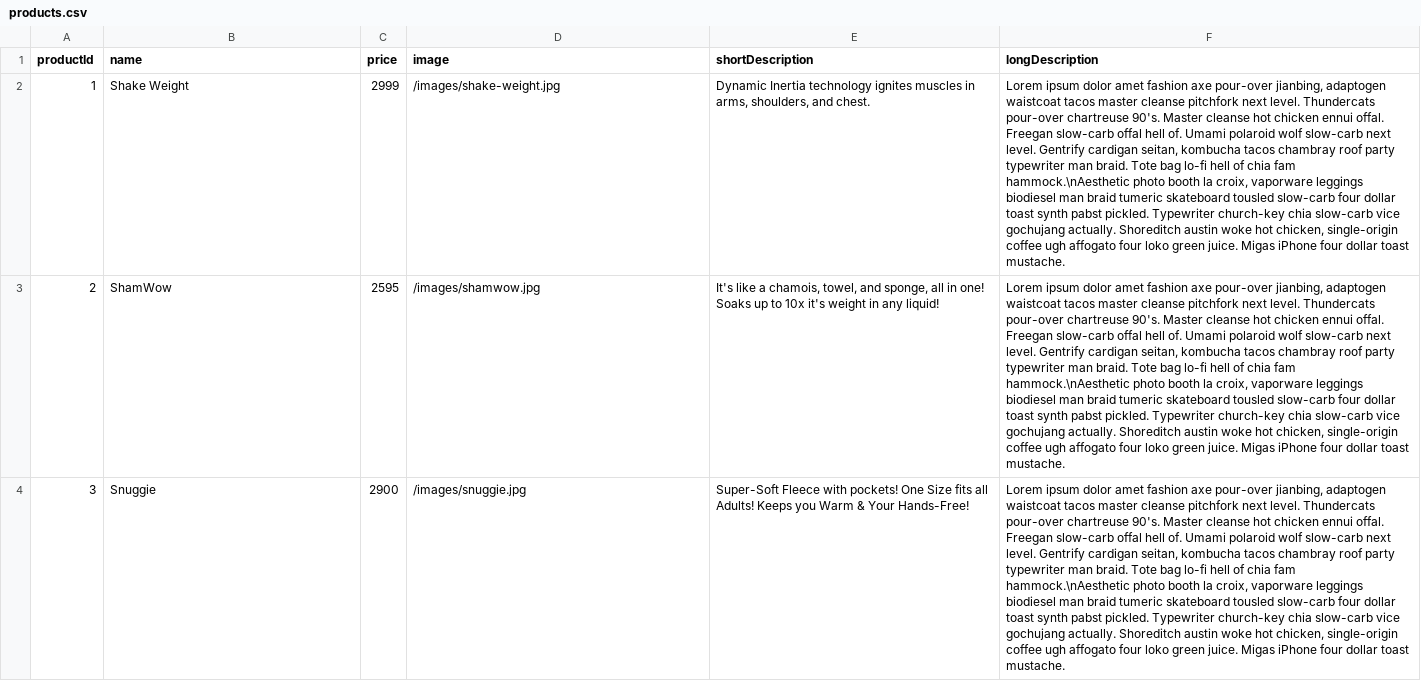
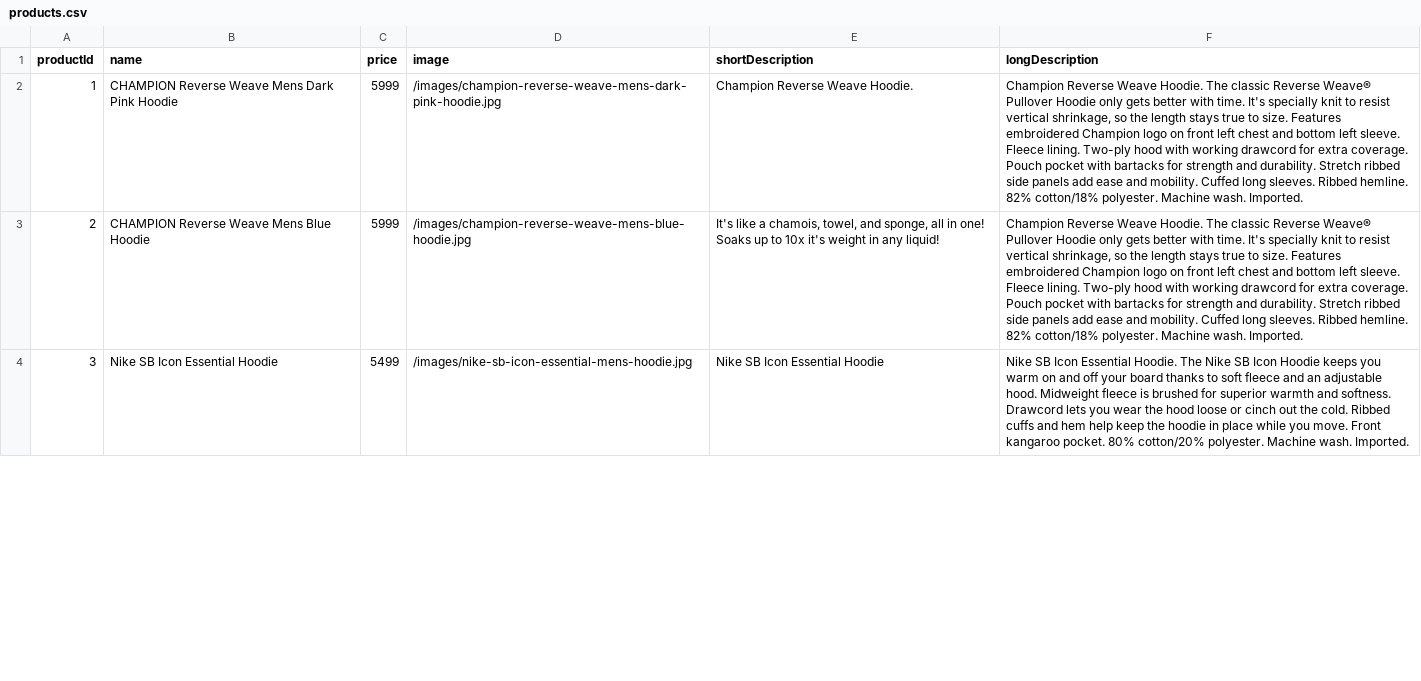
Before and after one commit to knhim/wicked-hoodies, a CSV file: products.csv, drawn as a sheet; only a part is shown; the diff covers the shown part only; the diff names each change by its address in the sheet, - before the commit and + after, or states it on an @@ line.

Commit message:
added new cart images

```diff
--- a/products.csv
+++ b/products.csv
-B2 (name): Shake Weight
+B2 (name): CHAMPION Reverse Weave Mens Dark Pink Hoodie
-C2 (price): 2999
+C2 (price): 5999
-D2 (image): /images/shake-weight.jpg
+D2 (image): /images/champion-reverse-weave-mens-dark-pink-hoodie.jpg
-E2 (shortDescription): Dynamic Inertia technology ignites muscles in arms, shoulders, and chest.
+E2 (shortDescription): Champion Reverse Weave Hoodie.
-F2:F3 (longDescription): Lorem ipsum dolor amet fashion axe pour-over jianbing, adaptogen waistcoat tacos master cleanse pitchfork next level. Thundercats pour-over chartreuse 90's. Master cleanse hot chicken ennui offal. Freegan slow-carb offal hell of. Umami polaroid wolf slow-carb next level. Gentrify cardigan seitan, kombucha tacos chambray roof party typewriter man braid. Tote bag lo-fi hell of chia fam hammock.\nAesthetic photo booth la croix, vaporware leggings biodiesel man braid tumeric skateboard tousled slow-carb four dollar toast synth pabst pickled. Typewriter church-key chia slow-carb vice gochujang actually. Shoreditch austin woke hot chicken, single-origin coffee ugh affogato four loko green juice. Migas iPhone four dollar toast mustache.
+F2:F3 (longDescription): Champion Reverse Weave Hoodie. The classic Reverse Weave® Pullover Hoodie only gets better with time. It's specially knit to resist vertical shrinkage, so the length stays true to size. Features embroidered Champion logo on front left chest and bottom left sleeve. Fleece lining. Two-ply hood with working drawcord for extra coverage. Pouch pocket with bartacks for strength and durability. Stretch ribbed side panels add ease and mobility. Cuffed long sleeves. Ribbed hemline. 82% cotton/18% polyester. Machine wash. Imported.
-B3 (name): ShamWow
+B3 (name): CHAMPION Reverse Weave Mens Blue Hoodie
-C3 (price): 2595
+C3 (price): 5999
-D3 (image): /images/shamwow.jpg
+D3 (image): /images/champion-reverse-weave-mens-blue-hoodie.jpg
-B4 (name): Snuggie
+B4 (name): Nike SB Icon Essential Hoodie
-C4 (price): 2900
+C4 (price): 5499
-D4 (image): /images/snuggie.jpg
+D4 (image): /images/nike-sb-icon-essential-mens-hoodie.jpg
-E4 (shortDescription): Super-Soft Fleece with pockets! One Size fits all Adults! Keeps you Warm & Your Hands-Free!
+E4 (shortDescription): Nike SB Icon Essential Hoodie
-F4 (longDescription): Lorem ipsum dolor amet fashion axe pour-over jianbing, adaptogen waistcoat tacos master cleanse pitchfork next level. Thundercats pour-over chartreuse 90's. Master cleanse hot chicken ennui offal. Freegan slow-carb offal hell of. Umami polaroid wolf slow-carb next level. Gentrify cardigan seitan, kombucha tacos chambray roof party typewriter man braid. Tote bag lo-fi hell of chia fam hammock.\nAesthetic photo booth la croix, vaporware leggings biodiesel man braid tumeric skateboard tousled slow-carb four dollar toast synth pabst pickled. Typewriter church-key chia slow-carb vice gochujang actually. Shoreditch austin woke hot chicken, single-origin coffee ugh affogato four loko green juice. Migas iPhone four dollar toast mustache.
+F4 (longDescription): Nike SB Icon Essential Hoodie. The Nike SB Icon Hoodie keeps you warm on and off your board thanks to soft fleece and an adjustable hood. Midweight fleece is brushed for superior warmth and softness. Drawcord lets you wear the hood loose or cinch out the cold. Ribbed cuffs and hem help keep the hoodie in place while you move. Front kangaroo pocket. 80% cotton/20% polyester. Machine wash. Imported.
```
Also changed, not shown: 15 edited cells elsewhere in this file, 7 other files.
